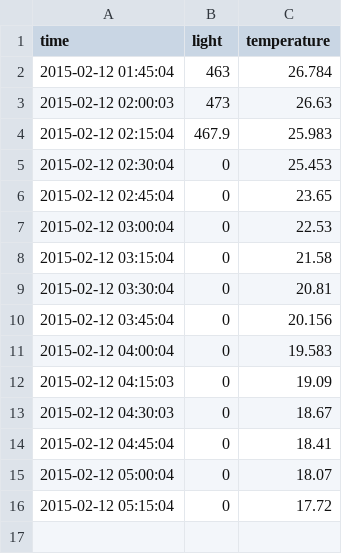
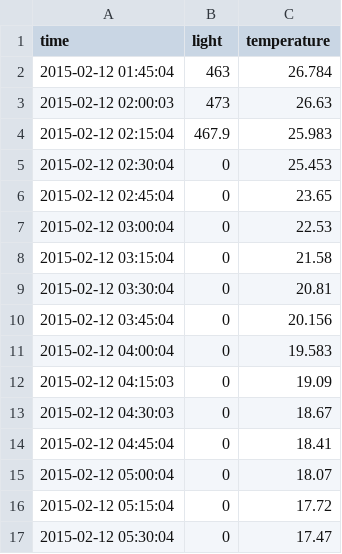
Before and after one commit to dichika/jaguchi, a CSV file: inst/data/room.csv, drawn as a sheet.

Commit message:
room update

```diff
--- a/inst/data/room.csv
+++ b/inst/data/room.csv
@@ -16 +16,2 @@
 2015-02-12 05:15:04,0,17.72
+2015-02-12 05:30:04,0,17.47
```
